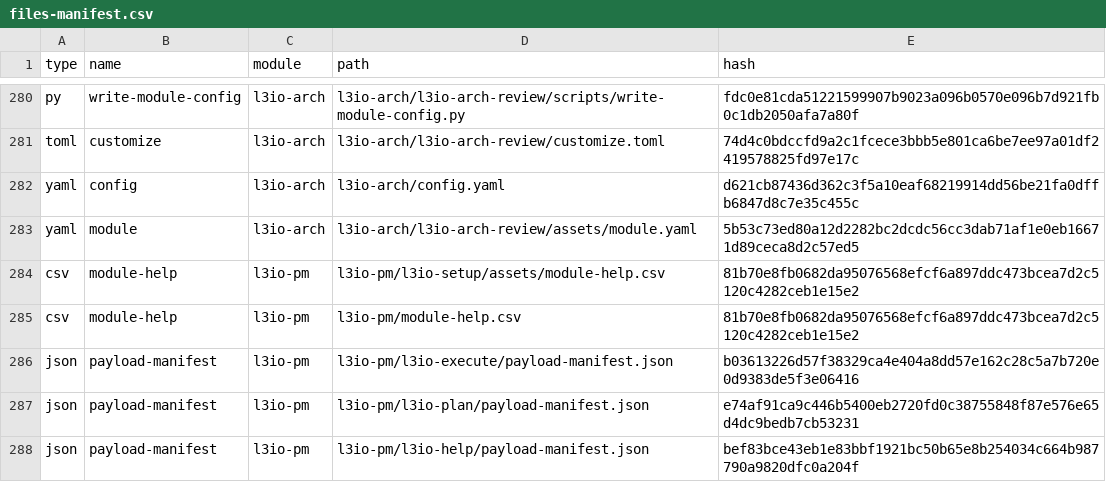
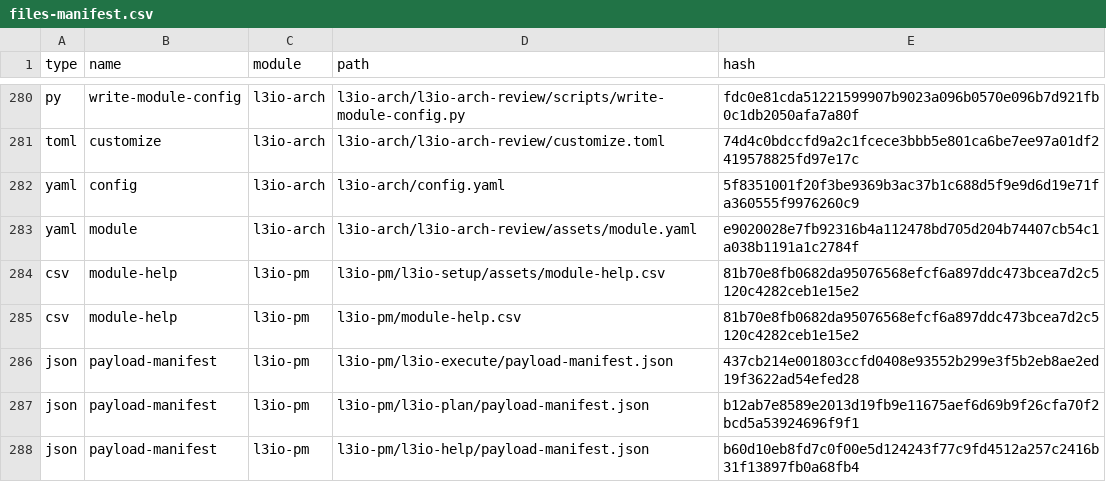
Before and after one commit to ravensorb/l3io-wordpress-config, a CSV file: _bmad/_config/files-manifest.csv, drawn as a sheet; only a part is shown, gaps mark what is left out; the diff covers the shown part only.

Commit message:
chore(bmad): upgrade LiquidLogicLabs modules to 3.4.5

```diff
--- a/_bmad/_config/files-manifest.csv
+++ b/_bmad/_config/files-manifest.csv
@@ -281,8 +281,8 @@ type,name,module,path,hash
 "toml","customize","l3io-arch","l3io-arch/l3io-arch-review/customize.toml","74d4c0bdccfd9a2c1fcece3bbb5e801ca6be7ee97a01df2419578825fd97e17c"
-"yaml","config","l3io-arch","l3io-arch/config.yaml","d621cb87436d362c3f5a10eaf68219914dd56be21fa0dffb6847d8c7e35c455c"
-"yaml","module","l3io-arch","l3io-arch/l3io-arch-review/assets/module.yaml","5b53c73ed80a12d2282bc2dcdc56cc3dab71af1e0eb16671d89ceca8d2c57ed5"
+"yaml","config","l3io-arch","l3io-arch/config.yaml","5f8351001f20f3be9369b3ac37b1c688d5f9e9d6d19e71fa360555f9976260c9"
+"yaml","module","l3io-arch","l3io-arch/l3io-arch-review/assets/module.yaml","e9020028e7fb92316b4a112478bd705d204b74407cb54c1a038b1191a1c2784f"
 "csv","module-help","l3io-pm","l3io-pm/l3io-setup/assets/module-help.csv","81b70e8fb0682da95076568efcf6a897ddc473bcea7d2c5120c4282ceb1e15e2"
 "csv","module-help","l3io-pm","l3io-pm/module-help.csv","81b70e8fb0682da95076568efcf6a897ddc473bcea7d2c5120c4282ceb1e15e2"
-"json","payload-manifest","l3io-pm","l3io-pm/l3io-execute/payload-manifest.json","b03613226d57f38329ca4e404a8dd57e162c28c5a7b720e0d9383de5f3e06416"
-"json","payload-manifest","l3io-pm","l3io-pm/l3io-plan/payload-manifest.json","e74af91ca9c446b5400eb2720fd0c38755848f87e576e65d4dc9bedb7cb53231"
-"json","payload-manifest","l3io-pm","l3io-pm/l3io-help/payload-manifest.json","bef83bce43eb1e83bbf1921bc50b65e8b254034c664b987790a9820dfc0a204f"
+"json","payload-manifest","l3io-pm","l3io-pm/l3io-execute/payload-manifest.json","437cb214e001803ccfd0408e93552b299e3f5b2eb8ae2ed19f3622ad54efed28"
+"json","payload-manifest","l3io-pm","l3io-pm/l3io-plan/payload-manifest.json","b12ab7e8589e2013d19fb9e11675aef6d69b9f26cfa70f2bcd5a53924696f9f1"
+"json","payload-manifest","l3io-pm","l3io-pm/l3io-help/payload-manifest.json","b60d10eb8fd7c0f00e5d124243f77c9fd4512a257c2416b31f13897fb0a68fb4"
```
Also changed, not shown: 21 edited cells elsewhere in this file, 44 other files.
